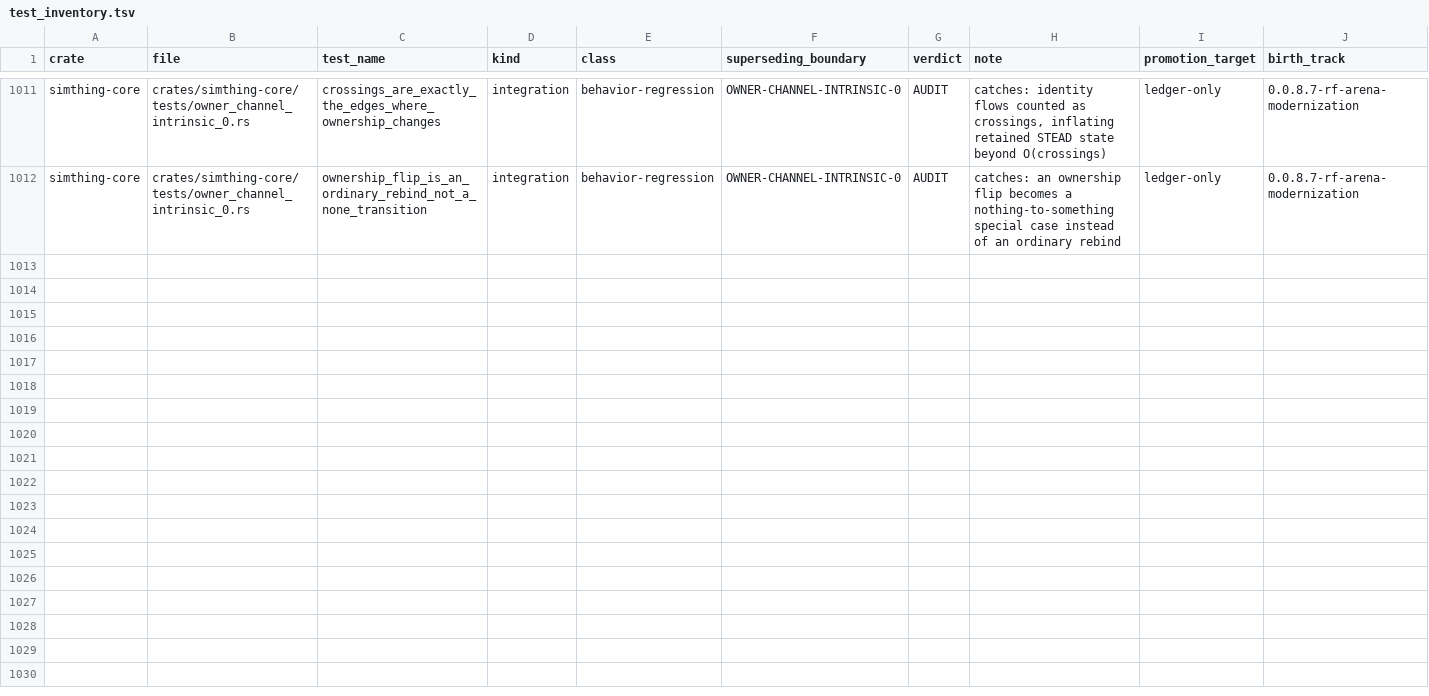
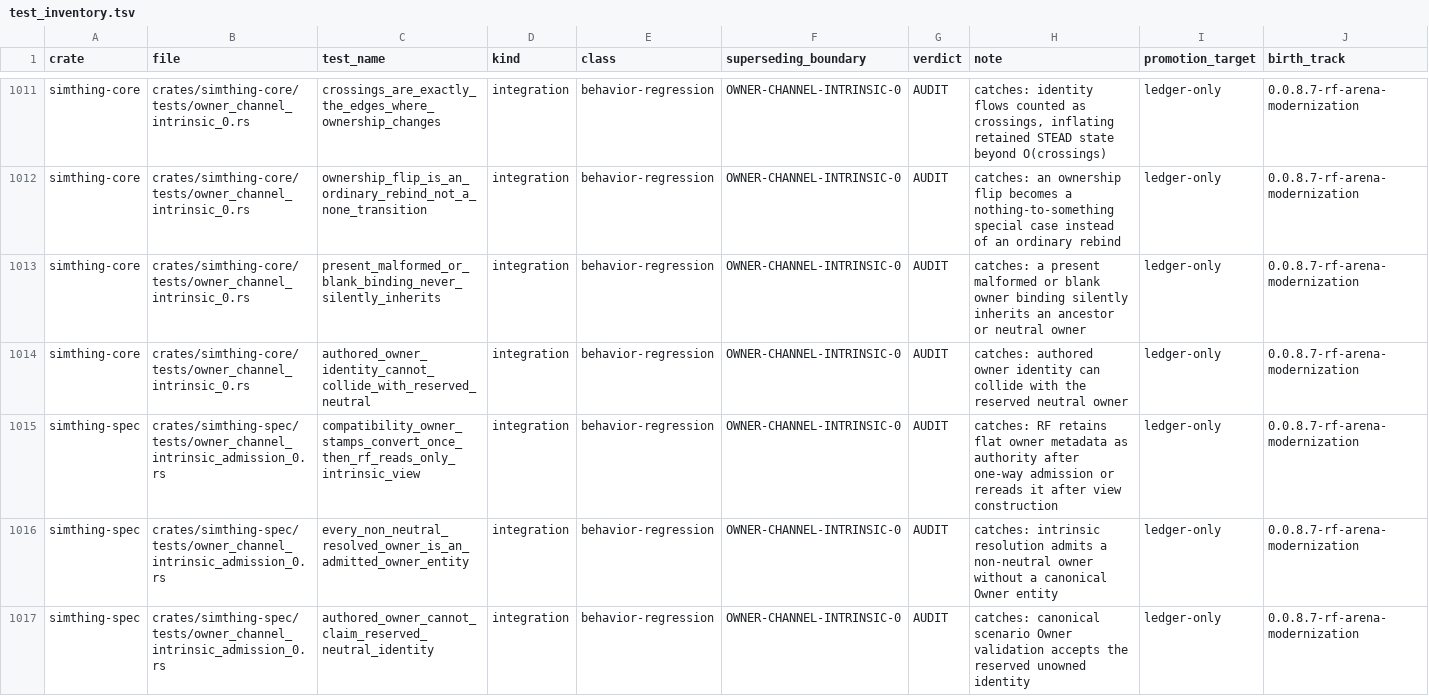
Before and after one commit to khorum08/SimThing, a TSV file: scripts/ci/test_inventory.tsv, drawn as a sheet; only a part is shown, gaps mark what is left out; rows hold the shown columns only; the diff covers the shown part only; the diff names each change by its address in the sheet, - before the commit and + after, or states it on an @@ line.

Commit message:
feat(0.0.8.7): add intrinsic owner-channel reduce-up (#1561)
* feat: add intrinsic owner-channel reduce-up

* fix(0.0.8.7): close owner-channel authority remand

* ci: authorize owner-channel test identity rename

* docs: normalize owner-channel remand evidence

```diff
--- a/scripts/ci/test_inventory.tsv
+++ b/scripts/ci/test_inventory.tsv
+row 1013: simthing-core | crates/simthing-core/tests/owner_channel_intrinsic_0.rs | present_malformed_or_blank_binding_never_silently_inherits | integration | behavior-regression | OWNER-CHANNEL-INTRINSIC-0 | AUDIT | catches: a present malformed or blank owner binding silently inherits an ancestor or neutral owner | ledger-only | 0.0.8.7-rf-arena-modernization
+row 1014: simthing-core | crates/simthing-core/tests/owner_channel_intrinsic_0.rs | authored_owner_identity_cannot_collide_with_reserved_neutral | integration | behavior-regression | OWNER-CHANNEL-INTRINSIC-0 | AUDIT | catches: authored owner identity can collide with the reserved neutral owner | ledger-only | 0.0.8.7-rf-arena-modernization
+row 1015: simthing-spec | crates/simthing-spec/tests/owner_channel_intrinsic_admission_0.rs | compatibility_owner_stamps_convert_once_then_rf_reads_only_intrinsic_view | integration | behavior-regression | OWNER-CHANNEL-INTRINSIC-0 | AUDIT | catches: RF retains flat owner metadata as authority after one-way admission or rereads it after view construction | ledger-only | 0.0.8.7-rf-arena-modernization
+row 1016: simthing-spec | crates/simthing-spec/tests/owner_channel_intrinsic_admission_0.rs | every_non_neutral_resolved_owner_is_an_admitted_owner_entity | integration | behavior-regression | OWNER-CHANNEL-INTRINSIC-0 | AUDIT | catches: intrinsic resolution admits a non-neutral owner without a canonical Owner entity | ledger-only | 0.0.8.7-rf-arena-modernization
+row 1017: simthing-spec | crates/simthing-spec/tests/owner_channel_intrinsic_admission_0.rs | authored_owner_cannot_claim_reserved_neutral_identity | integration | behavior-regression | OWNER-CHANNEL-INTRINSIC-0 | AUDIT | catches: canonical scenario Owner validation accepts the reserved unowned identity | ledger-only | 0.0.8.7-rf-arena-modernization
```
Also changed, not shown: 4 added rows and 2 edited cells elsewhere in this file, scripts/ci/anchor_reach_log.tsv, scripts/ci/authorized_renames.tsv, 43 other files.
